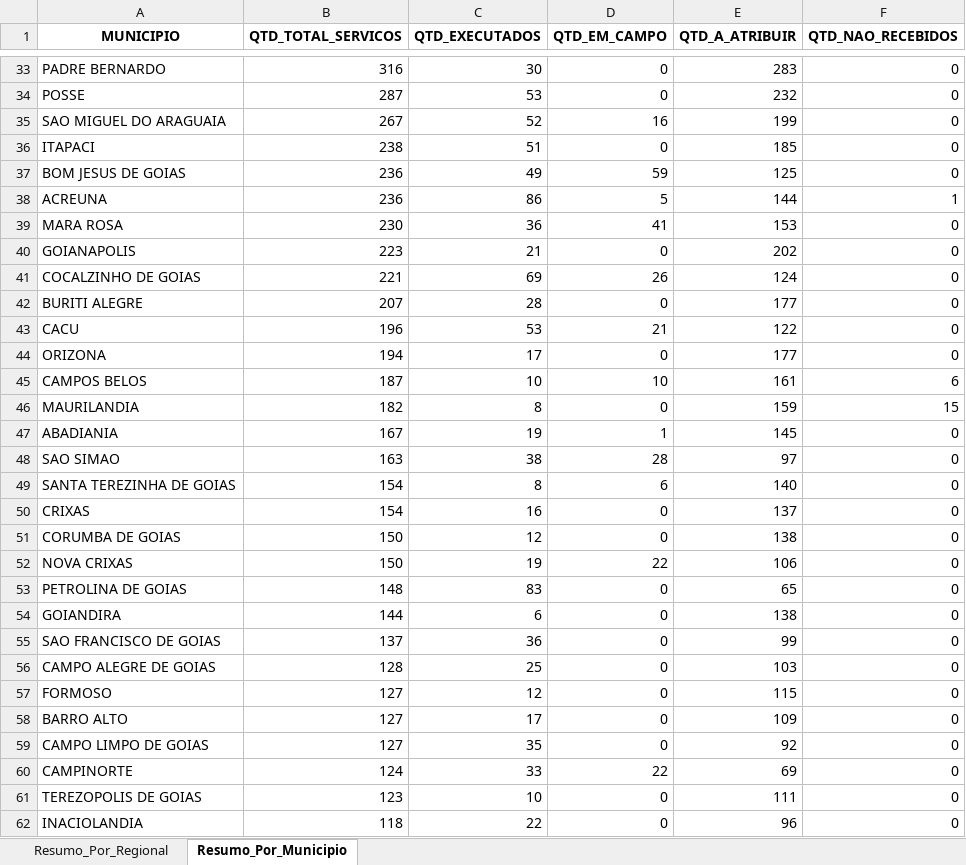
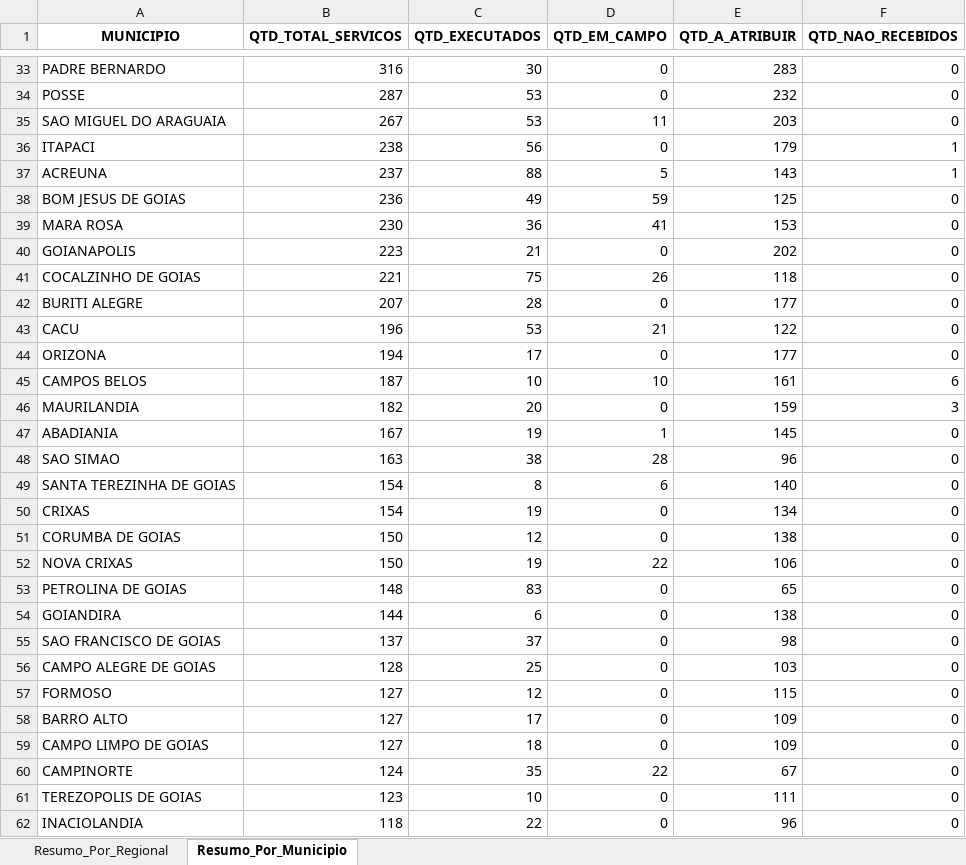
Before and after one commit to Pliniomr20/Busca-Ativa, an Excel workbook: resumo_busca_ativa_consolidado.xlsx, sheet Resumo_Por_Municipio, drawn as a sheet; only a part is shown, gaps mark what is left out; values as stored, in another font and other column widths than the file's, no borders; removed rows and columns are numbered as before the commit, all else as after; the diff covers the shown part only; the diff names each change by its address in the sheet, - before the commit and + after, or states it on an @@ line.

```diff
--- a/resumo_busca_ativa_consolidado.xlsx (sheet Resumo_Por_Municipio)
+++ b/resumo_busca_ativa_consolidado.xlsx (sheet Resumo_Por_Municipio)
-C35 (QTD_EXECUTADOS): 52
+C35 (QTD_EXECUTADOS): 53
-D35 (QTD_EM_CAMPO): 16
+D35 (QTD_EM_CAMPO): 11
-E35 (QTD_A_ATRIBUIR): 199
+E35 (QTD_A_ATRIBUIR): 203
-C36 (QTD_EXECUTADOS): 51
+C36 (QTD_EXECUTADOS): 56
-E36 (QTD_A_ATRIBUIR): 185
+E36 (QTD_A_ATRIBUIR): 179
-F36 (QTD_NAO_RECEBIDOS): 0
+F36 (QTD_NAO_RECEBIDOS): 1
+row 37: ACREUNA | 237 | 88 | 5 | 143 | 1
-row 38: ACREUNA | 236 | 86 | 5 | 144 | 1
-C41 (QTD_EXECUTADOS): 69
+C41 (QTD_EXECUTADOS): 75
-E41 (QTD_A_ATRIBUIR): 124
+E41 (QTD_A_ATRIBUIR): 118
-C46 (QTD_EXECUTADOS): 8
+C46 (QTD_EXECUTADOS): 20
-F46 (QTD_NAO_RECEBIDOS): 15
+F46 (QTD_NAO_RECEBIDOS): 3
-E48 (QTD_A_ATRIBUIR): 97
+E48 (QTD_A_ATRIBUIR): 96
-C50 (QTD_EXECUTADOS): 16
+C50 (QTD_EXECUTADOS): 19
-E50 (QTD_A_ATRIBUIR): 137
+E50 (QTD_A_ATRIBUIR): 134
-C55 (QTD_EXECUTADOS): 36
+C55 (QTD_EXECUTADOS): 37
-E55 (QTD_A_ATRIBUIR): 99
+E55 (QTD_A_ATRIBUIR): 98
-C59 (QTD_EXECUTADOS): 35
+C59 (QTD_EXECUTADOS): 18
-E59 (QTD_A_ATRIBUIR): 92
+E59 (QTD_A_ATRIBUIR): 109
-C60 (QTD_EXECUTADOS): 33
+C60 (QTD_EXECUTADOS): 35
-E60 (QTD_A_ATRIBUIR): 69
+E60 (QTD_A_ATRIBUIR): 67
```
Also changed, not shown: 80 edited cells elsewhere in this sheet, sheet Resumo_Por_Regional, 1 other file.
